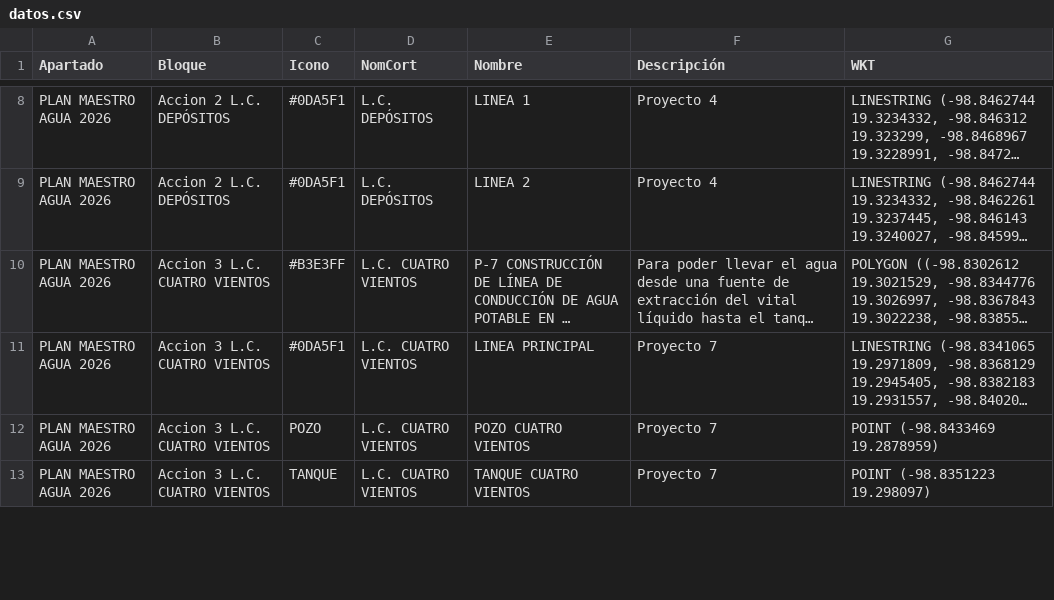
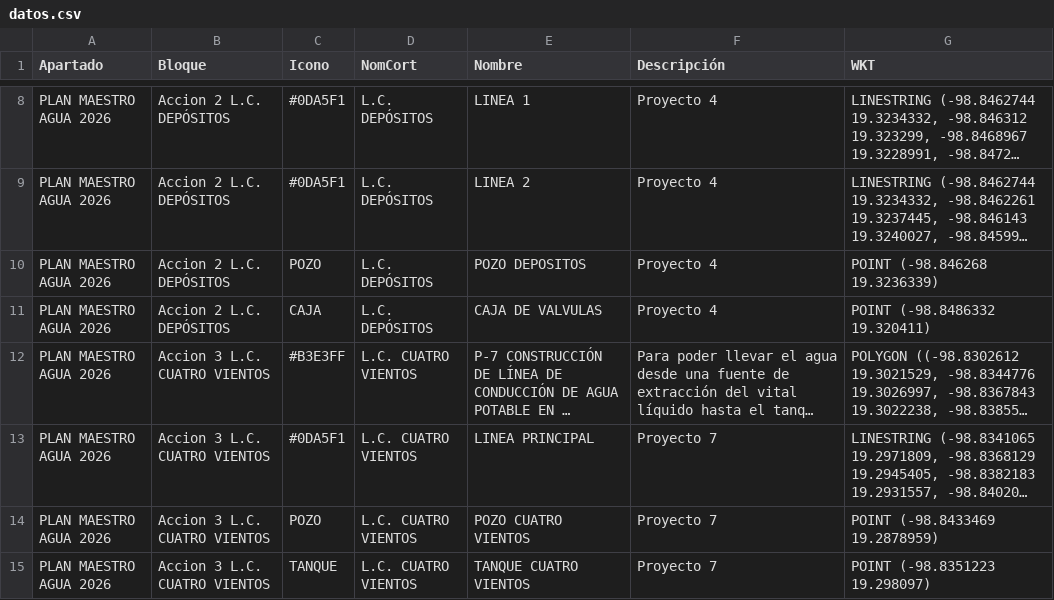
Before and after one commit to InnoTEC-OPDAPASIxtapaluca/planmaestro2026, a CSV file: datos.csv, drawn as a sheet; only a part is shown, gaps mark what is left out; long unchanged cells end in …; the diff covers the shown part only; the diff names each change by its address in the sheet, - before the commit and + after, or states it on an @@ line.

Commit message:
Update datos.csv with new actions for 2026 plan
Added new actions and updated existing entries in the water management plan for 2026, including various construction projects and their descriptions.

```diff
--- a/datos.csv
+++ b/datos.csv
+row 10: PLAN MAESTRO AGUA 2026 | Accion 2 L.C. DEPÓSITOS | POZO | L.C. DEPÓSITOS | POZO DEPOSITOS | Proyecto 4 | POINT (-98.846268 19.3236339)
+row 11: PLAN MAESTRO AGUA 2026 | Accion 2 L.C. DEPÓSITOS | CAJA | L.C. DEPÓSITOS | CAJA DE VALVULAS | Proyecto 4 | POINT (-98.8486332 19.320411)
```
Also changed, not shown: 9 added rows, 6 removed rows and 8 edited cells elsewhere in this file.
